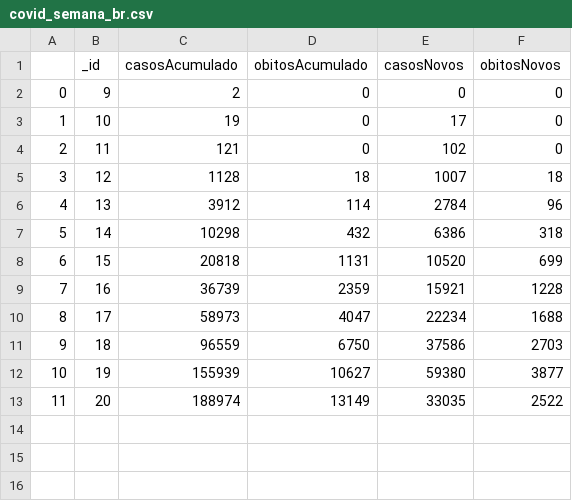
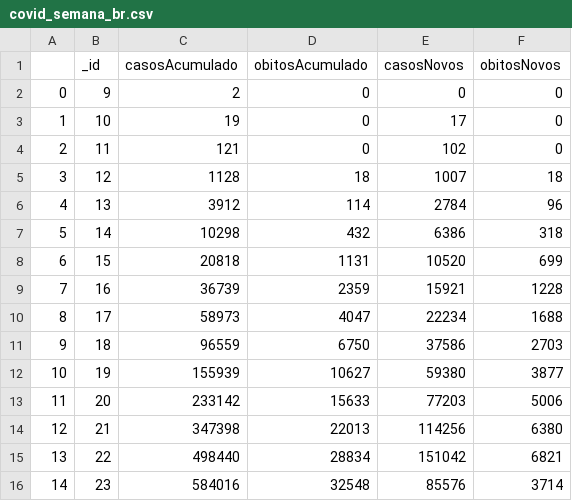
Before and after one commit to JonerMello/COVID19, a CSV file: DB/MS/covid_semana_br.csv, drawn as a sheet.

```diff
--- a/DB/MS/covid_semana_br.csv
+++ b/DB/MS/covid_semana_br.csv
@@ -12,2 +12,5 @@
 10,19,155939,10627,59380,3877
-11,20,188974,13149,33035,2522
+11,20,233142,15633,77203,5006
+12,21,347398,22013,114256,6380
+13,22,498440,28834,151042,6821
+14,23,584016,32548,85576,3714
```
Also changed, not shown: DB/MS/covid_acumulado_br.csv, 7 other files.
